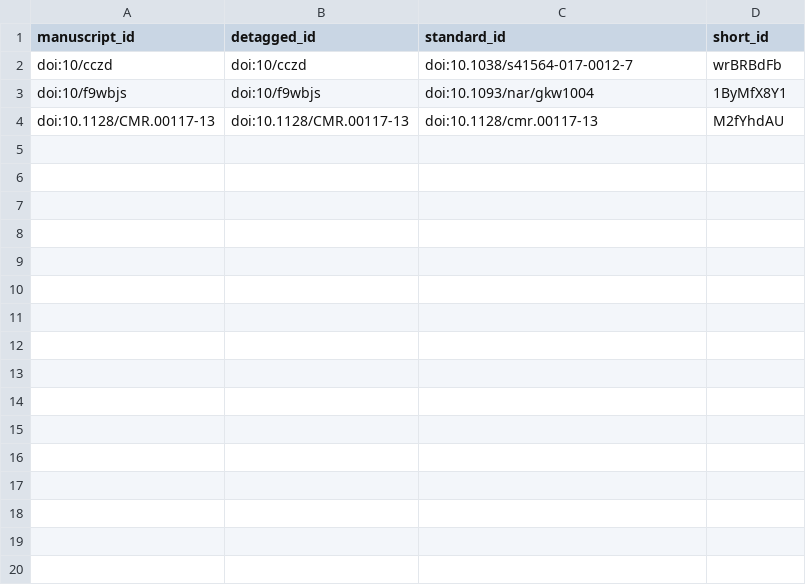
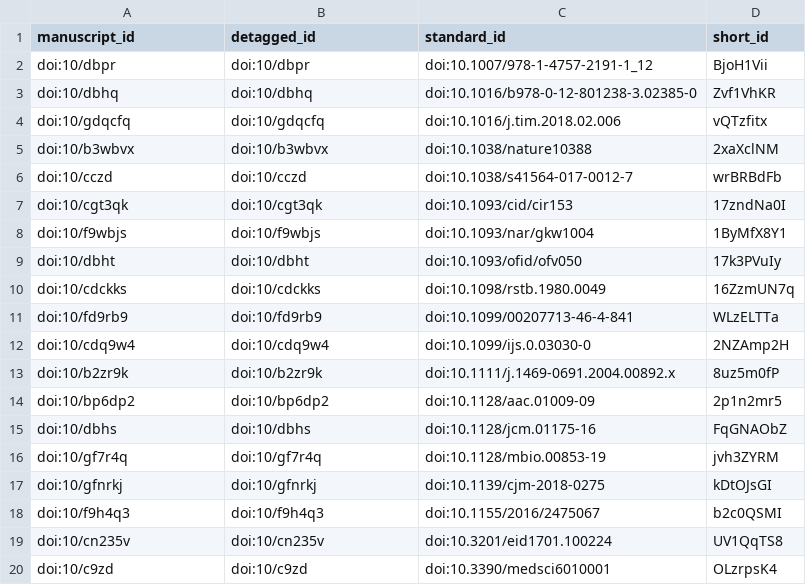
Before and after one commit to jackiepurdue/paper-2019-amr-uba, a TSV file: citations.tsv, drawn as a sheet; removed rows and columns are numbered as before the commit, all else as after; the diff names each change by its address in the sheet, - before the commit and + after, or states it on an @@ line.

```diff
--- a/citations.tsv
+++ b/citations.tsv
+row 2: doi:10/dbpr | doi:10/dbpr | doi:10.1007/978-1-4757-2191-1_12 | BjoH1Vii
+row 3: doi:10/dbhq | doi:10/dbhq | doi:10.1016/b978-0-12-801238-3.02385-0 | Zvf1VhKR
+row 4: doi:10/gdqcfq | doi:10/gdqcfq | doi:10.1016/j.tim.2018.02.006 | vQTzfitx
+row 5: doi:10/b3wbvx | doi:10/b3wbvx | doi:10.1038/nature10388 | 2xaXclNM
+row 7: doi:10/cgt3qk | doi:10/cgt3qk | doi:10.1093/cid/cir153 | 17zndNa0I
-row 4: doi:10.1128/CMR.00117-13 | doi:10.1128/CMR.00117-13 | doi:10.1128/cmr.00117-13 | M2fYhdAU
+row 9: doi:10/dbht | doi:10/dbht | doi:10.1093/ofid/ofv050 | 17k3PVuIy
+row 10: doi:10/cdckks | doi:10/cdckks | doi:10.1098/rstb.1980.0049 | 16ZzmUN7q
+row 11: doi:10/fd9rb9 | doi:10/fd9rb9 | doi:10.1099/00207713-46-4-841 | WLzELTTa
+row 12: doi:10/cdq9w4 | doi:10/cdq9w4 | doi:10.1099/ijs.0.03030-0 | 2NZAmp2H
+row 13: doi:10/b2zr9k | doi:10/b2zr9k | doi:10.1111/j.1469-0691.2004.00892.x | 8uz5m0fP
+row 14: doi:10/bp6dp2 | doi:10/bp6dp2 | doi:10.1128/aac.01009-09 | 2p1n2mr5
+row 15: doi:10/dbhs | doi:10/dbhs | doi:10.1128/jcm.01175-16 | FqGNAObZ
+row 16: doi:10/gf7r4q | doi:10/gf7r4q | doi:10.1128/mbio.00853-19 | jvh3ZYRM
+row 17: doi:10/gfnrkj | doi:10/gfnrkj | doi:10.1139/cjm-2018-0275 | kDtOJsGI
+row 18: doi:10/f9h4q3 | doi:10/f9h4q3 | doi:10.1155/2016/2475067 | b2c0QSMI
+row 19: doi:10/cn235v | doi:10/cn235v | doi:10.3201/eid1701.100224 | UV1QqTS8
+row 20: doi:10/c9zd | doi:10/c9zd | doi:10.3390/medsci6010001 | OLzrpsK4
```
Also changed, not shown: 5 other files.
